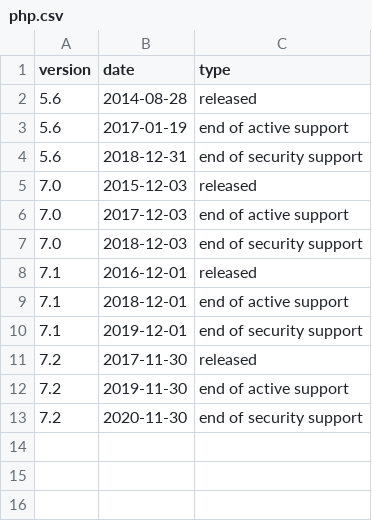
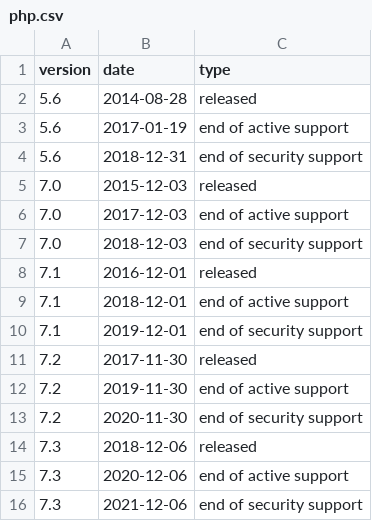
Before and after one commit to Rarst/php-calendar, a CSV file: _data/php.csv, drawn as a sheet.

Commit message:
Added PHP 7.3 to the data set.

```diff
--- a/_data/php.csv
+++ b/_data/php.csv
@@ -13 +13,4 @@ version,date,type
 7.2,2020-11-30,end of security support
+7.3,2018-12-06,released
+7.3,2020-12-06,end of active support
+7.3,2021-12-06,end of security support
```
